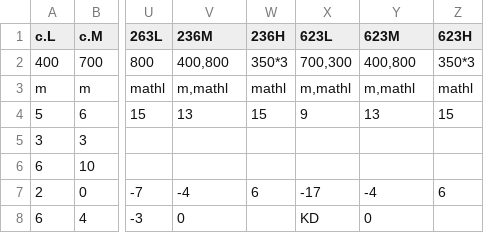
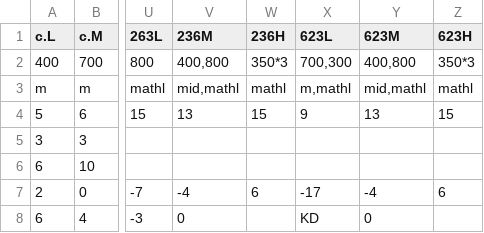
Before and after one commit to aramis-matos/SkyboundDB, a CSV file: CharactersFrameData/gran_fd.csv, drawn as a sheet; only a part is shown, gaps mark what is left out; the diff names each change by its address in the sheet, - before the commit and + after, or states it on an @@ line.

Commit message:
Revert "changed gran_fd.csv to comply with single letter statements needed for"
This reverts commit 52368c0badbfd46552a8ec3e1e2bddb88b331c27.

```diff
--- a/CharactersFrameData/gran_fd.csv
+++ b/CharactersFrameData/gran_fd.csv
-V3 (236M): m,mathl
+V3 (236M): mid,mathl
-Y3 (623M): m,mathl
+Y3 (623M): mid,mathl
```
